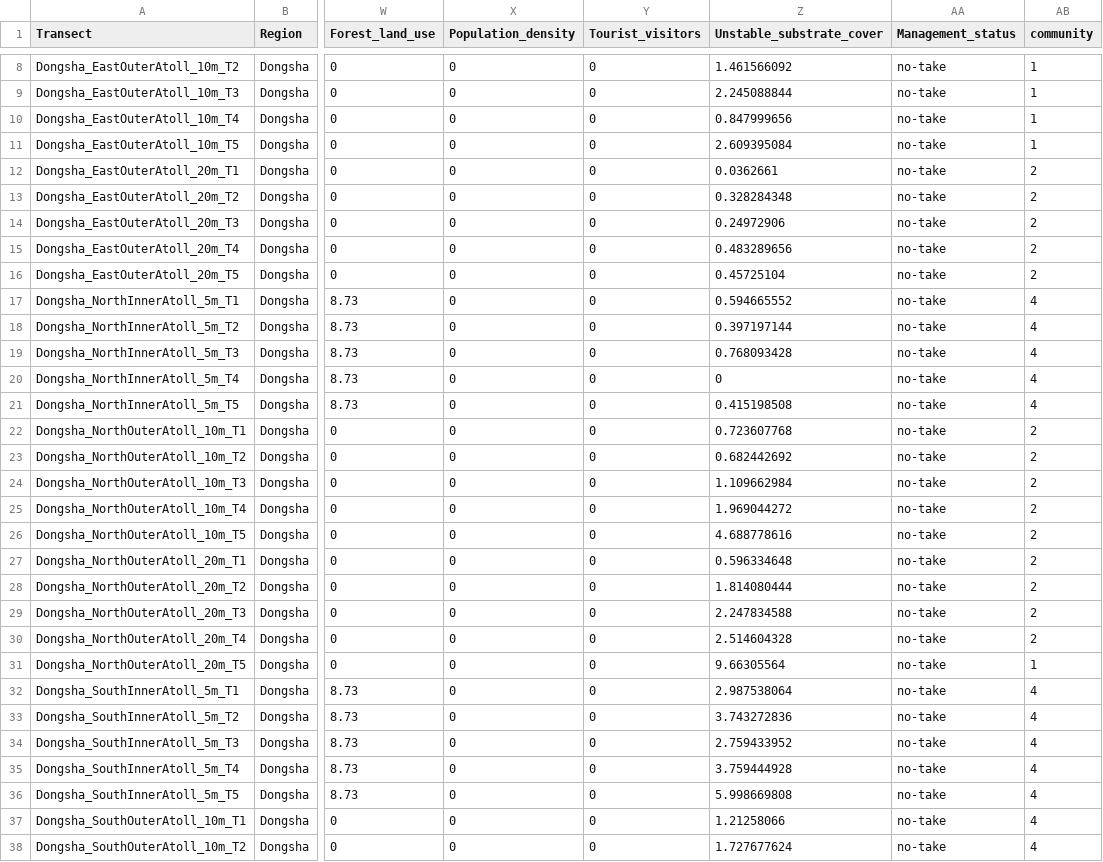
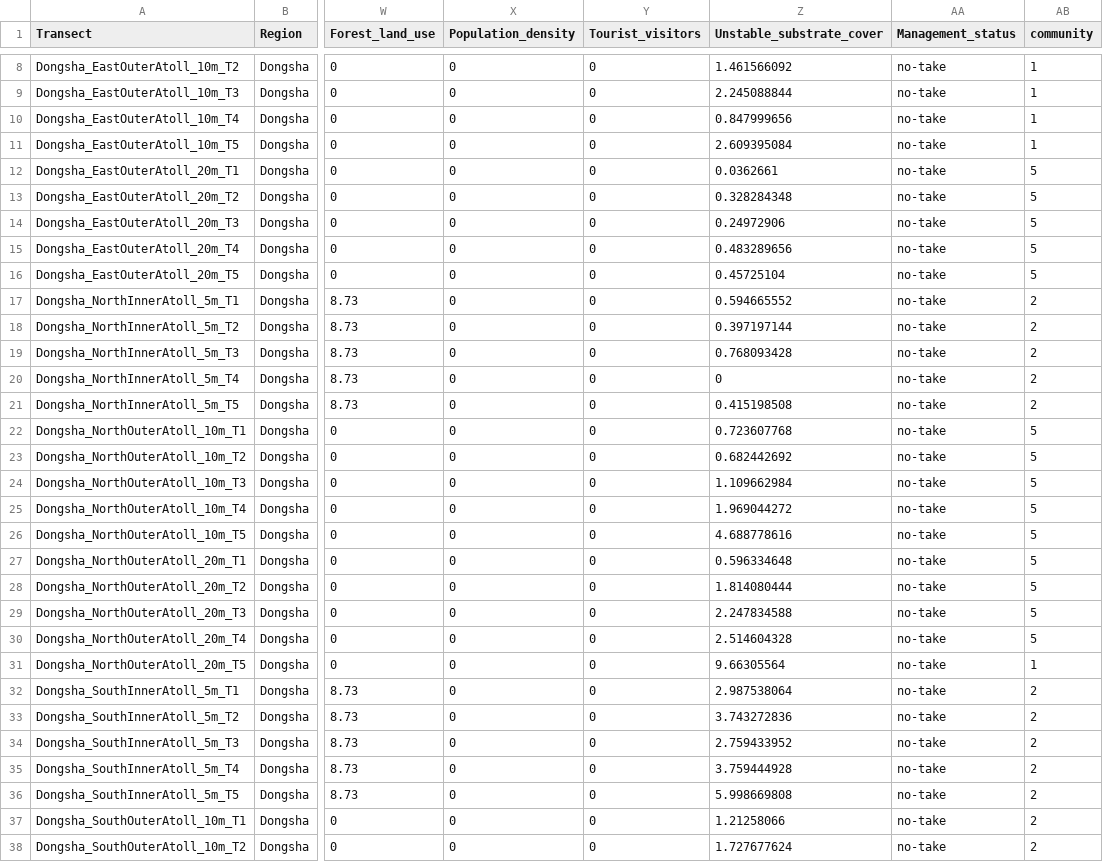
Before and after one commit to landelain/costal_benthic_communities_analysis, a CSV file: Rona/env_comm_k5.csv, drawn as a sheet; only a part is shown, gaps mark what is left out; the diff covers the shown part only; the diff names each change by its address in the sheet, - before the commit and + after, or states it on an @@ line.

Commit message:
PCA environmental data

```diff
--- a/Rona/env_comm_k5.csv
+++ b/Rona/env_comm_k5.csv
-AB12:AB16 (community): 2
+AB12:AB16 (community): 5
-AB17:AB21 (community): 4
+AB17:AB21 (community): 2
-AB22:AB30 (community): 2
+AB22:AB30 (community): 5
-AB32:AB38 (community): 4
+AB32:AB38 (community): 2
```
Also changed, not shown: 152 edited cells elsewhere in this file, 7 other files.
